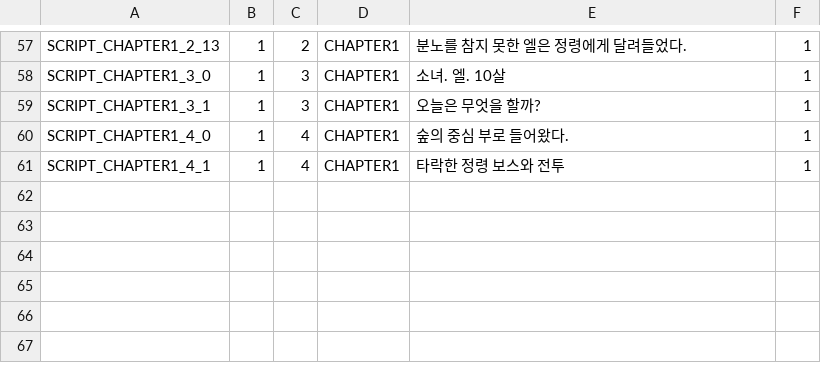
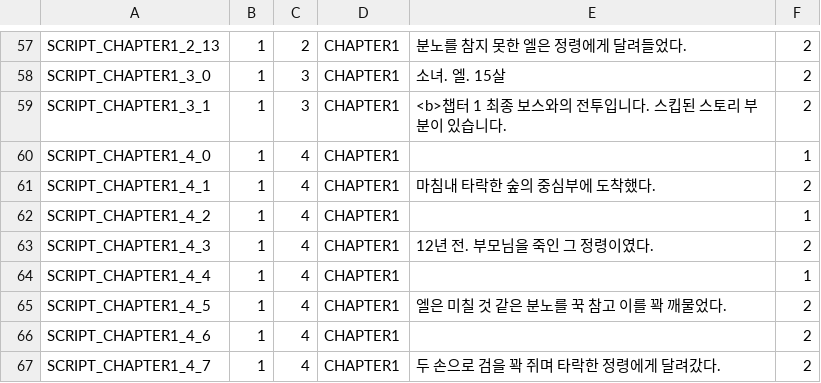
Before and after one commit to yjh5696/HandyDungeon_Prototype, a CSV file: Assets/Resources/CSV/StartScripts/Chap1.csv, drawn as a sheet; only a part is shown, gaps mark what is left out; the diff covers the shown part only; the diff names each change by its address in the sheet, - before the commit and + after, or states it on an @@ line.

```diff
--- a/Assets/Resources/CSV/StartScripts/Chap1.csv
+++ b/Assets/Resources/CSV/StartScripts/Chap1.csv
-F57:F59: 1
+F57:F59: 2
-E58: 소녀. 엘. 10살
+E58: 소녀. 엘. 15살
-E59: 오늘은 무엇을 할까?
+E59: <b>챕터 1 최종 보스와의 전투입니다. 스킵된 스토리 부분이 있습니다.
-E60: 숲의 중심 부로 들어왔다.
+E60: (empty)
-E61: 타락한 정령 보스와 전투
+E61: 마침내 타락한 숲의 중심부에 도착했다.
-F61: 1
+F61: 2
+row 62: SCRIPT_CHAPTER1_4_2 | 1 | 4 | CHAPTER1 |  | 1
+row 63: SCRIPT_CHAPTER1_4_3 | 1 | 4 | CHAPTER1 | 12년 전. 부모님을 죽인 그 정령이였다. | 2
+row 64: SCRIPT_CHAPTER1_4_4 | 1 | 4 | CHAPTER1 |  | 1
+row 65: SCRIPT_CHAPTER1_4_5 | 1 | 4 | CHAPTER1 | 엘은 미칠 것 같은 분노를 꾹 참고 이를 꽉 깨물었다. | 2
+row 66: SCRIPT_CHAPTER1_4_6 | 1 | 4 | CHAPTER1 |  | 2
+row 67: SCRIPT_CHAPTER1_4_7 | 1 | 4 | CHAPTER1 | 두 손으로 검을 꽉 쥐며 타락한 정령에게 달려갔다. | 2
```
Also changed, not shown: 56 edited cells elsewhere in this file, Assets/Resources/CSV/StartScripts/Prologue.csv, 10 other files.
